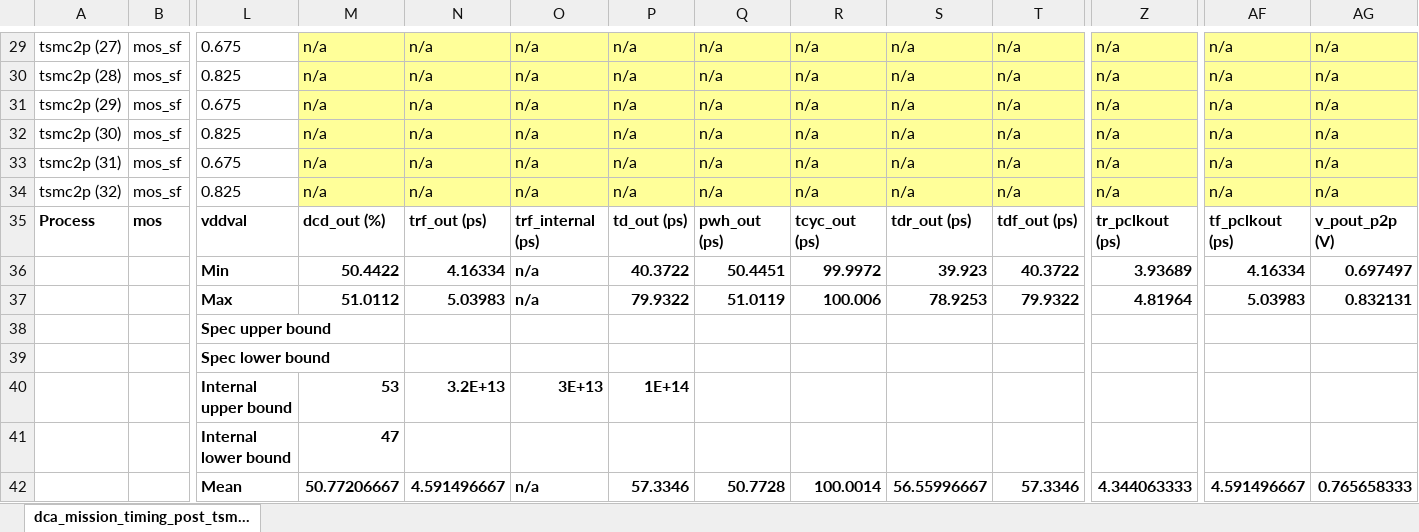
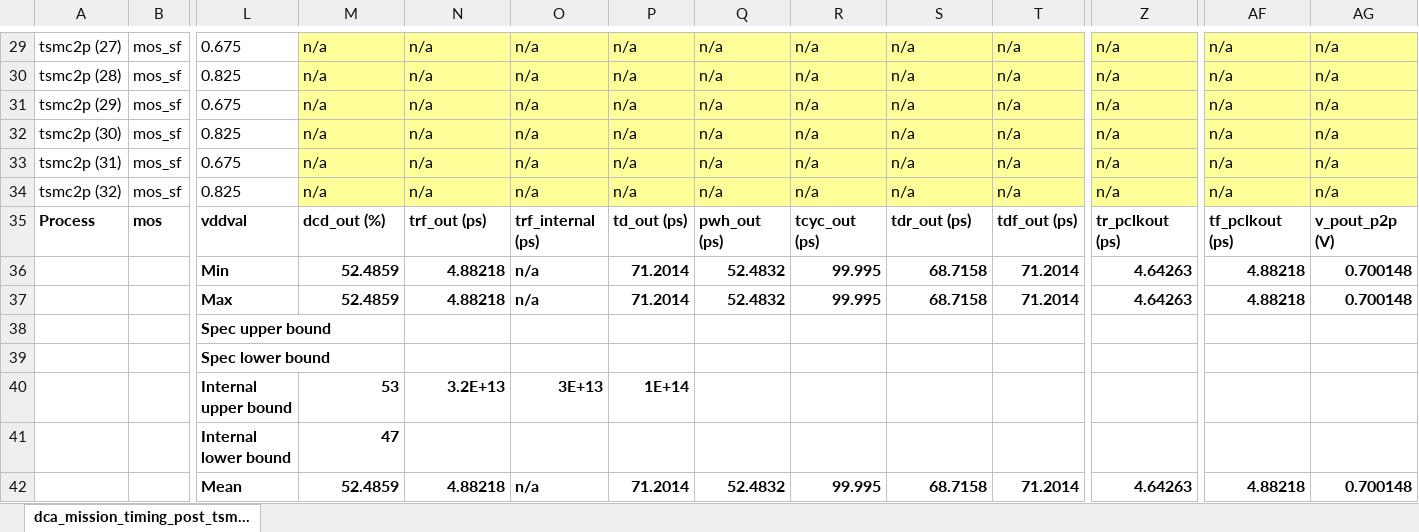
Before and after one commit to tien2032002/excel, an Excel workbook: dca_mission_timing_post_tsmc2p_meas.xlsx, sheet dca_mission_timing_post_tsm..., drawn as a sheet; only a part is shown, gaps mark what is left out; values as stored, in another font and other column widths than the file's, no borders; the diff covers the shown part only; the diff names each change by its address in the sheet, - before the commit and + after, or states it on an @@ line.

```diff
--- a/dca_mission_timing_post_tsmc2p_meas.xlsx (sheet dca_mission_timing_post_tsm...)
+++ b/dca_mission_timing_post_tsmc2p_meas.xlsx (sheet dca_mission_timing_post_tsm...)
-M36: 50.4422
+M36: 52.4859
-N36: 4.16334
+N36: 4.88218
-P36: 40.3722
+P36: 71.2014
-Q36: 50.4451
+Q36: 52.4832
-R36: 99.9972
+R36: 99.995
-S36: 39.923
+S36: 68.7158
-T36: 40.3722
+T36: 71.2014
-Z36: 3.93689
+Z36: 4.64263
-AF36: 4.16334
+AF36: 4.88218
-AG36: 0.697497
+AG36: 0.700148
-M37: 51.0112
+M37: 52.4859
-N37: 5.03983
+N37: 4.88218
-P37: 79.9322
+P37: 71.2014
-Q37: 51.0119
+Q37: 52.4832
-R37: 100.006
+R37: 99.995
-S37: 78.9253
+S37: 68.7158
-T37: 79.9322
+T37: 71.2014
-Z37: 4.81964
+Z37: 4.64263
-AF37: 5.03983
+AF37: 4.88218
-AG37: 0.832131
+AG37: 0.700148
-M42: 50.77206667
+M42: 52.4859
-N42: 4.591496667
+N42: 4.88218
-P42: 57.3346
+P42: 71.2014
-Q42: 50.7728
+Q42: 52.4832
-R42: 100.0014
+R42: 99.995
-S42: 56.55996667
+S42: 68.7158
-T42: 57.3346
+T42: 71.2014
-Z42: 4.344063333
+Z42: 4.64263
-AF42: 4.591496667
+AF42: 4.88218
-AG42: 0.765658333
+AG42: 0.700148
```
Also changed, not shown: 92 edited cells and cell formats elsewhere in this sheet.
